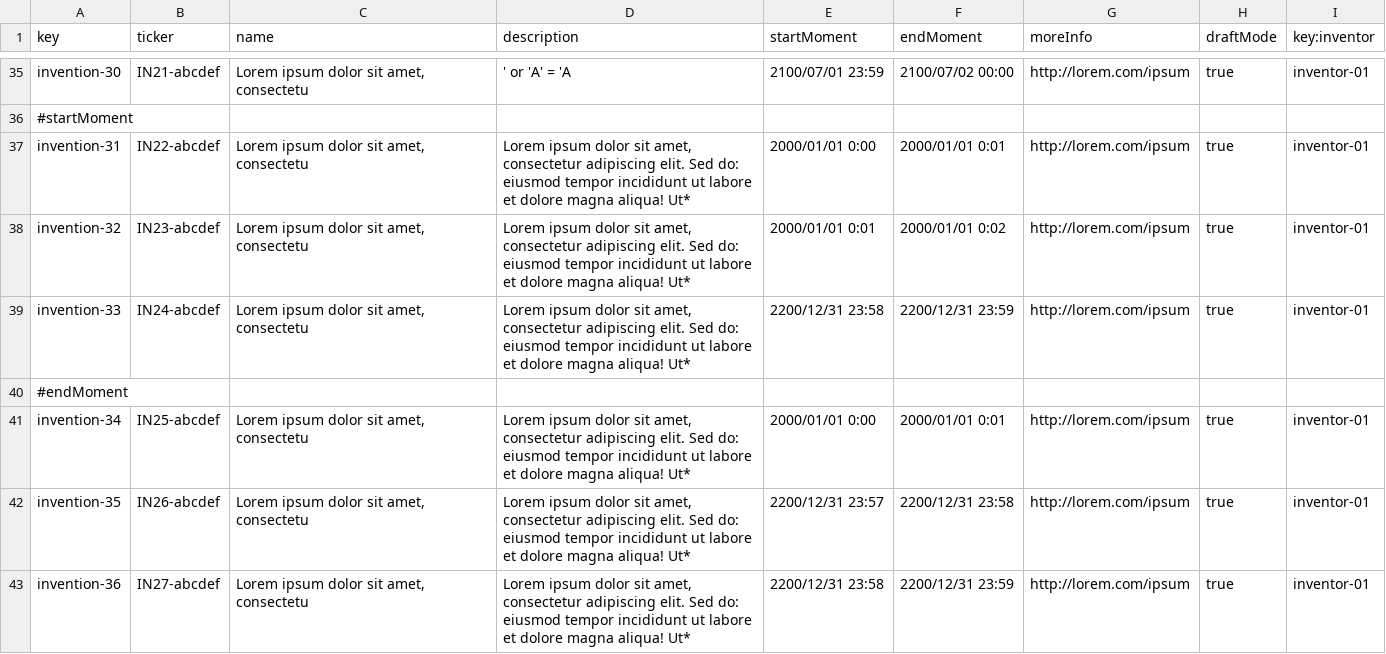
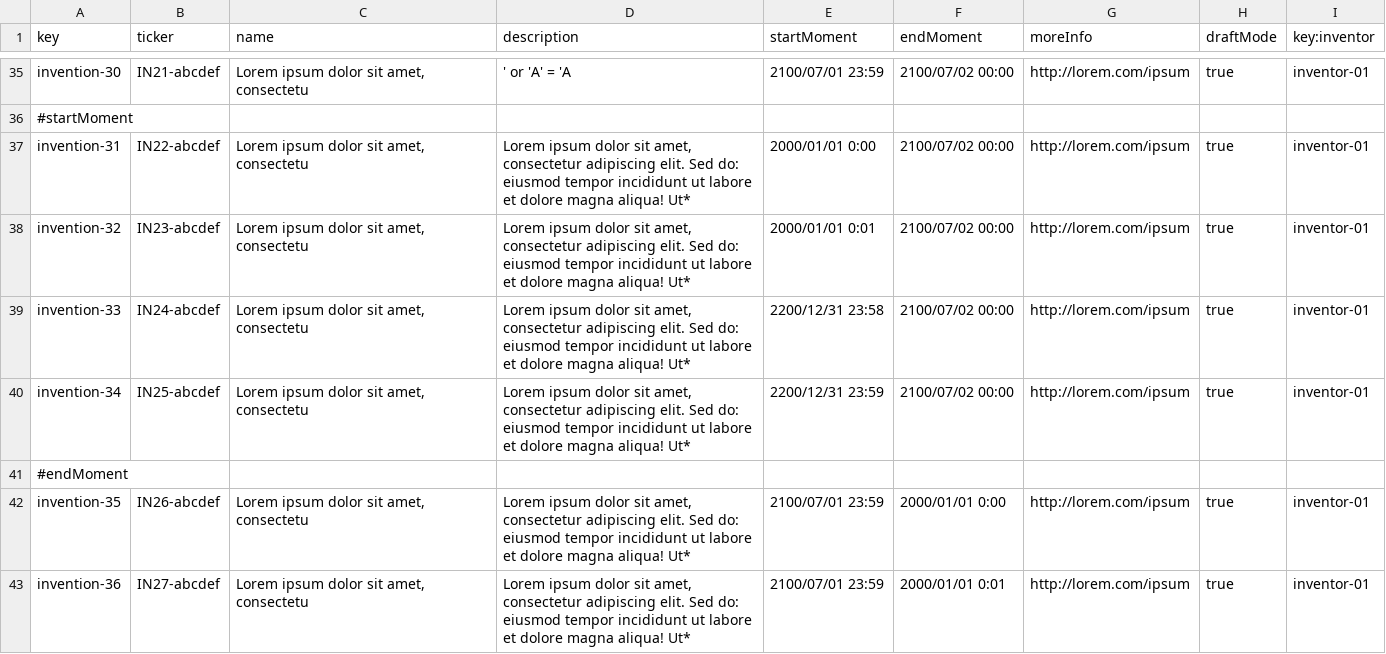
Before and after one commit to DP2-G055/Acme-Starters-C, a CSV file: src/main/resources/WEB-INF/data/sample/batch-01/invention.csv, drawn as a sheet; only a part is shown, gaps mark what is left out; the diff covers the shown part only.

```diff
--- a/src/main/resources/WEB-INF/data/sample/batch-01/invention.csv
+++ b/src/main/resources/WEB-INF/data/sample/batch-01/invention.csv
@@ -36,8 +36,8 @@ invention-30,IN21-abcdef,"Lorem ipsum dolor sit amet, consectetu",' or 'A' = 'A,
 #startMoment
-invention-31,IN22-abcdef,"Lorem ipsum dolor sit amet, consectetu","Lorem ipsum dolor sit amet, consectetur adipiscing elit. Sed do: eiusmod tempor incididunt ut labore et dolore magna aliqua! Ut*",2000/01/01 0:00,2000/01/01 0:01,http://lorem.com/ipsum,true,inventor-01
-invention-32,IN23-abcdef,"Lorem ipsum dolor sit amet, consectetu","Lorem ipsum dolor sit amet, consectetur adipiscing elit. Sed do: eiusmod tempor incididunt ut labore et dolore magna aliqua! Ut*",2000/01/01 0:01,2000/01/01 0:02,http://lorem.com/ipsum,true,inventor-01
-invention-33,IN24-abcdef,"Lorem ipsum dolor sit amet, consectetu","Lorem ipsum dolor sit amet, consectetur adipiscing elit. Sed do: eiusmod tempor incididunt ut labore et dolore magna aliqua! Ut*",2200/12/31 23:58,2200/12/31 23:59,http://lorem.com/ipsum,true,inventor-01
+invention-31,IN22-abcdef,"Lorem ipsum dolor sit amet, consectetu","Lorem ipsum dolor sit amet, consectetur adipiscing elit. Sed do: eiusmod tempor incididunt ut labore et dolore magna aliqua! Ut*",2000/01/01 0:00,2100/07/02 00:00,http://lorem.com/ipsum,true,inventor-01
+invention-32,IN23-abcdef,"Lorem ipsum dolor sit amet, consectetu","Lorem ipsum dolor sit amet, consectetur adipiscing elit. Sed do: eiusmod tempor incididunt ut labore et dolore magna aliqua! Ut*",2000/01/01 0:01,2100/07/02 00:00,http://lorem.com/ipsum,true,inventor-01
+invention-33,IN24-abcdef,"Lorem ipsum dolor sit amet, consectetu","Lorem ipsum dolor sit amet, consectetur adipiscing elit. Sed do: eiusmod tempor incididunt ut labore et dolore magna aliqua! Ut*",2200/12/31 23:58,2100/07/02 00:00,http://lorem.com/ipsum,true,inventor-01
+invention-34,IN25-abcdef,"Lorem ipsum dolor sit amet, consectetu","Lorem ipsum dolor sit amet, consectetur adipiscing elit. Sed do: eiusmod tempor incididunt ut labore et dolore magna aliqua! Ut*",2200/12/31 23:59,2100/07/02 00:00,http://lorem.com/ipsum,true,inventor-01
 #endMoment,"","","",""
-invention-34,IN25-abcdef,"Lorem ipsum dolor sit amet, consectetu","Lorem ipsum dolor sit amet, consectetur adipiscing elit. Sed do: eiusmod tempor incididunt ut labore et dolore magna aliqua! Ut*",2000/01/01 0:00,2000/01/01 0:01,http://lorem.com/ipsum,true,inventor-01
-invention-35,IN26-abcdef,"Lorem ipsum dolor sit amet, consectetu","Lorem ipsum dolor sit amet, consectetur adipiscing elit. Sed do: eiusmod tempor incididunt ut labore et dolore magna aliqua! Ut*",2200/12/31 23:57,2200/12/31 23:58,http://lorem.com/ipsum,true,inventor-01
-invention-36,IN27-abcdef,"Lorem ipsum dolor sit amet, consectetu","Lorem ipsum dolor sit amet, consectetur adipiscing elit. Sed do: eiusmod tempor incididunt ut labore et dolore magna aliqua! Ut*",2200/12/31 23:58,2200/12/31 23:59,http://lorem.com/ipsum,true,inventor-01
+invention-35,IN26-abcdef,"Lorem ipsum dolor sit amet, consectetu","Lorem ipsum dolor sit amet, consectetur adipiscing elit. Sed do: eiusmod tempor incididunt ut labore et dolore magna aliqua! Ut*",2100/07/01 23:59,2000/01/01 0:00,http://lorem.com/ipsum,true,inventor-01
+invention-36,IN27-abcdef,"Lorem ipsum dolor sit amet, consectetu","Lorem ipsum dolor sit amet, consectetur adipiscing elit. Sed do: eiusmod tempor incididunt ut labore et dolore magna aliqua! Ut*",2100/07/01 23:59,2000/01/01 0:01,http://lorem.com/ipsum,true,inventor-01
```
Also changed, not shown: 6 added rows, 2 removed rows and 23 edited cells elsewhere in this file, src/main/resources/WEB-INF/data/errata/batch-01/invention.csv, src/main/resources/WEB-INF/data/errata/batch-01/part.csv, 1 other file.
